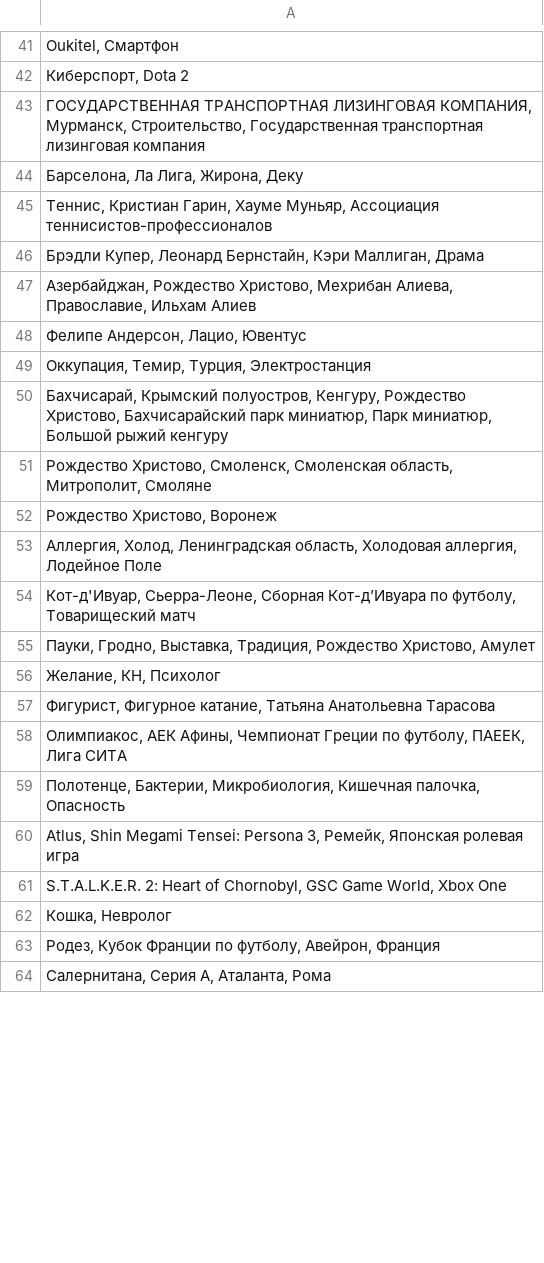
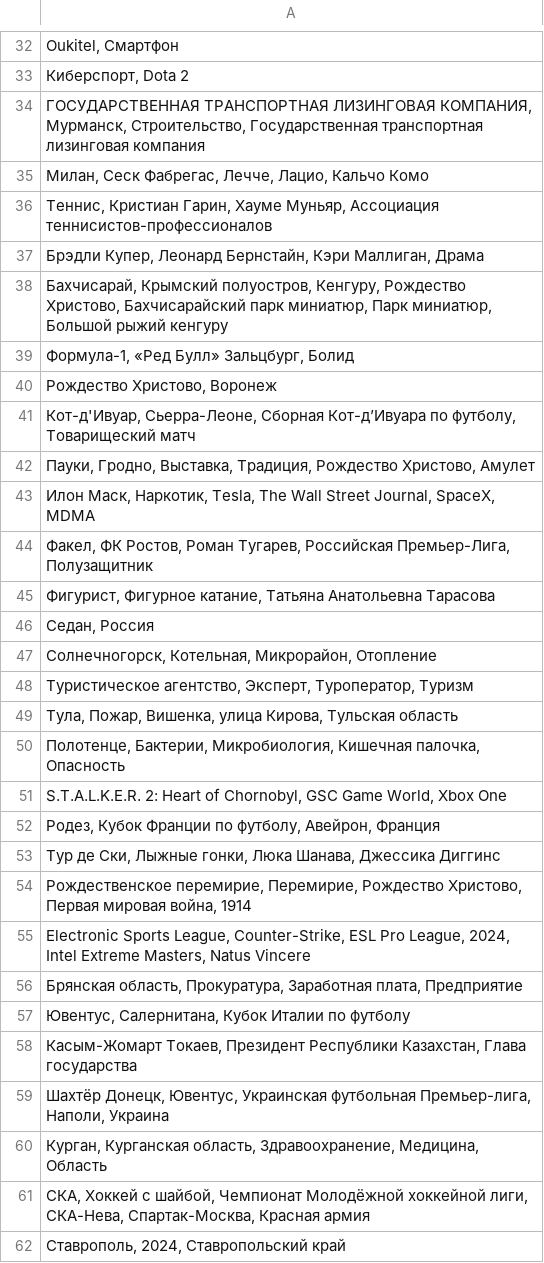
Before and after one commit to kupletist/seo, a CSV file: realtime_trends.csv, drawn as a sheet; only a part is shown, gaps mark what is left out; the shorter side is filled out with more unchanged rows; removed rows and columns are numbered as before the commit, all else as after; the diff covers the shown part only; the diff names each change by its address in the sheet, - before the commit and + after, or states it on an @@ line.

Commit message:
Добавлены файлы today_trends.csv / realtime_trends.csv

```diff
--- a/realtime_trends.csv
+++ b/realtime_trends.csv
-A35: Барселона, Ла Лига, Жирона, Деку
+A35: Милан, Сеск Фабрегас, Лечче, Лацио, Кальчо Комо
-row 47: Азербайджан, Рождество Христово, Мехрибан Алиева, Православие, Ильхам Алиев
-row 48: Фелипе Андерсон, Лацио, Ювентус
-row 49: Оккупация, Темир, Турция, Электростанция
-A39: Рождество Христово, Смоленск, Смоленская область, Митрополит, Смоляне
+A39: Формула-1, «Ред Булл» Зальцбург, Болид
-row 53: Аллергия, Холод, Ленинградская область, Холодовая аллергия, Лодейное Поле
-A43: Желание, КН, Психолог
+A43: Илон Маск, Наркотик, Tesla, The Wall Street Journal, SpaceX, MDMA
+row 44: Факел, ФК Ростов, Роман Тугарев, Российская Премьер-Лига, Полузащитник
-A46: Олимпиакос, АЕК Афины, Чемпионат Греции по футболу, ПАЕЕК, Лига СИТА
+A46: Седан, Россия
+row 47: Солнечногорск, Котельная, Микрорайон, Отопление
+row 48: Туристическое агентство, Эксперт, Туроператор, Туризм
+row 49: Тула, Пожар, Вишенка, улица Кирова, Тульская область
-row 60: Atlus, Shin Megami Tensei: Persona 3, Ремейк, Японская ролевая игра
-row 62: Кошка, Невролог
@@ row 65 moved to row 53: Тур де Ски, Лыжные гонки, Люка Шанава, Д… @@
@@ row 69 moved to row 54: Рождественское перемирие, Перемирие, Рож… @@
@@ row 71 moved to row 55: Electronic Sports League, Counter-Strike… @@
+row 56: Брянская область, Прокуратура, Заработная плата, Предприятие
+row 57: Ювентус, Салернитана, Кубок Италии по футболу
@@ row 73 moved to row 58: Касым-Жомарт Токаев, Президент Республик… @@
+row 59: Шахтёр Донецк, Ювентус, Украинская футбольная Премьер-лига, Наполи, Украина
+row 60: Курган, Курганская область, Здравоохранение, Медицина, Область
+row 61: СКА, Хоккей с шайбой, Чемпионат Молодёжной хоккейной лиги, СКА-Нева, Спартак-Москва, Красная армия
@@ row 78 moved to row 62: Ставрополь, 2024, Ставропольский край @@
```
Also changed, not shown: 47 added rows, 36 removed rows, 3 moved rows and 18 edited cells elsewhere in this file.
